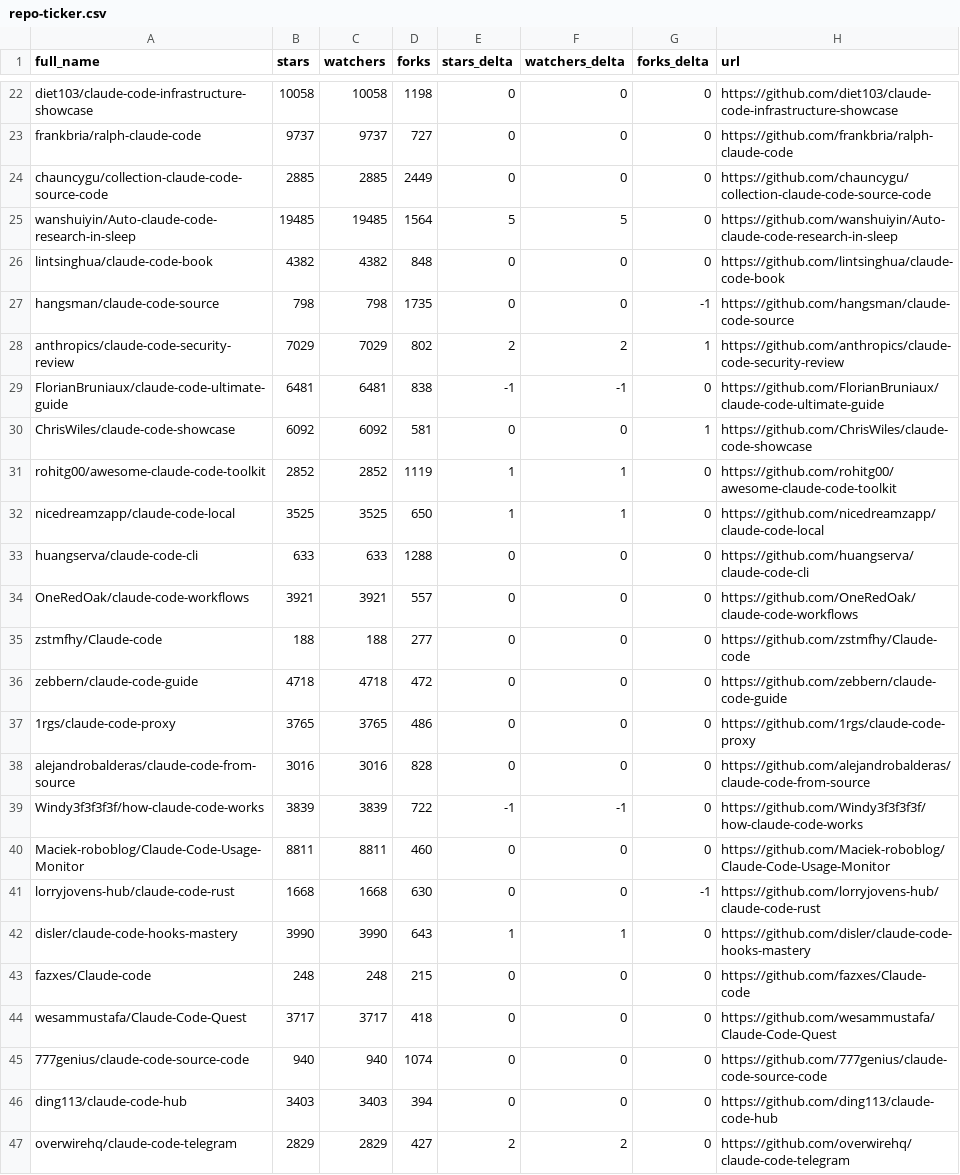
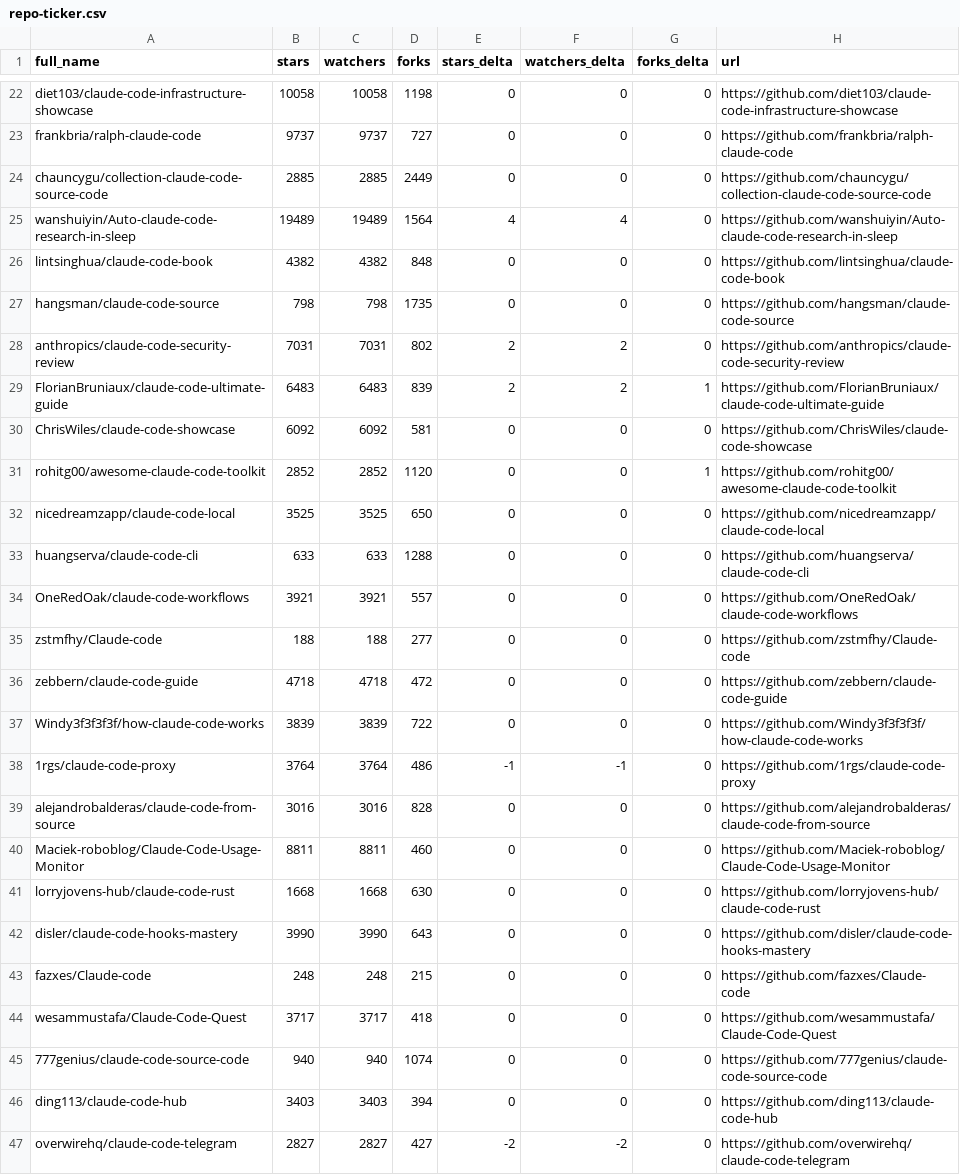
Before and after one commit to IgorOffline/hesreallyhim-awesome-claude-code, a CSV file: data/repo-ticker.csv, drawn as a sheet; only a part is shown, gaps mark what is left out; the diff covers the shown part only.

```diff
--- a/data/repo-ticker.csv
+++ b/data/repo-ticker.csv
@@ -24,10 +24,10 @@ frankbria/ralph-claude-code,9737,9737,727,0,0,0,https://github.com/frankbria/ral
 chauncygu/collection-claude-code-source-code,2885,2885,2449,0,0,0,https://github.com/chauncygu/collection-claude-code-source-code
-wanshuiyin/Auto-claude-code-research-in-sleep,19485,19485,1564,5,5,0,https://github.com/wanshuiyin/Auto-claude-code-research-in-sleep
+wanshuiyin/Auto-claude-code-research-in-sleep,19489,19489,1564,4,4,0,https://github.com/wanshuiyin/Auto-claude-code-research-in-sleep
 lintsinghua/claude-code-book,4382,4382,848,0,0,0,https://github.com/lintsinghua/claude-code-book
-hangsman/claude-code-source,798,798,1735,0,0,-1,https://github.com/hangsman/claude-code-source
-anthropics/claude-code-security-review,7029,7029,802,2,2,1,https://github.com/anthropics/claude-code-security-review
-FlorianBruniaux/claude-code-ultimate-guide,6481,6481,838,-1,-1,0,https://github.com/FlorianBruniaux/claude-code-ultimate-guide
-ChrisWiles/claude-code-showcase,6092,6092,581,0,0,1,https://github.com/ChrisWiles/claude-code-showcase
-rohitg00/awesome-claude-code-toolkit,2852,2852,1119,1,1,0,https://github.com/rohitg00/awesome-claude-code-toolkit
-nicedreamzapp/claude-code-local,3525,3525,650,1,1,0,https://github.com/nicedreamzapp/claude-code-local
+hangsman/claude-code-source,798,798,1735,0,0,0,https://github.com/hangsman/claude-code-source
+anthropics/claude-code-security-review,7031,7031,802,2,2,0,https://github.com/anthropics/claude-code-security-review
+FlorianBruniaux/claude-code-ultimate-guide,6483,6483,839,2,2,1,https://github.com/FlorianBruniaux/claude-code-ultimate-guide
+ChrisWiles/claude-code-showcase,6092,6092,581,0,0,0,https://github.com/ChrisWiles/claude-code-showcase
+rohitg00/awesome-claude-code-toolkit,2852,2852,1120,0,0,1,https://github.com/rohitg00/awesome-claude-code-toolkit
+nicedreamzapp/claude-code-local,3525,3525,650,0,0,0,https://github.com/nicedreamzapp/claude-code-local
 huangserva/claude-code-cli,633,633,1288,0,0,0,https://github.com/huangserva/claude-code-cli
@@ -36,8 +36,8 @@ zstmfhy/Claude-code,188,188,277,0,0,0,https://github.com/zstmfhy/Claude-code
 zebbern/claude-code-guide,4718,4718,472,0,0,0,https://github.com/zebbern/claude-code-guide
-1rgs/claude-code-proxy,3765,3765,486,0,0,0,https://github.com/1rgs/claude-code-proxy
+Windy3f3f3f3f/how-claude-code-works,3839,3839,722,0,0,0,https://github.com/Windy3f3f3f3f/how-claude-code-works
+1rgs/claude-code-proxy,3764,3764,486,-1,-1,0,https://github.com/1rgs/claude-code-proxy
 alejandrobalderas/claude-code-from-source,3016,3016,828,0,0,0,https://github.com/alejandrobalderas/claude-code-from-source
-Windy3f3f3f3f/how-claude-code-works,3839,3839,722,-1,-1,0,https://github.com/Windy3f3f3f3f/how-claude-code-works
 Maciek-roboblog/Claude-Code-Usage-Monitor,8811,8811,460,0,0,0,https://github.com/Maciek-roboblog/Claude-Code-Usage-Monitor
-lorryjovens-hub/claude-code-rust,1668,1668,630,0,0,-1,https://github.com/lorryjovens-hub/claude-code-rust
-disler/claude-code-hooks-mastery,3990,3990,643,1,1,0,https://github.com/disler/claude-code-hooks-mastery
+lorryjovens-hub/claude-code-rust,1668,1668,630,0,0,0,https://github.com/lorryjovens-hub/claude-code-rust
+disler/claude-code-hooks-mastery,3990,3990,643,0,0,0,https://github.com/disler/claude-code-hooks-mastery
 fazxes/Claude-code,248,248,215,0,0,0,https://github.com/fazxes/Claude-code
@@ -46,2 +46,2 @@ wesammustafa/Claude-Code-Quest,3717,3717,418,0,0,0,https://github.com/wesammusta
 ding113/claude-code-hub,3403,3403,394,0,0,0,https://github.com/ding113/claude-code-hub
-overwirehq/claude-code-telegram,2829,2829,427,2,2,0,https://github.com/overwirehq/claude-code-telegram
+overwirehq/claude-code-telegram,2827,2827,427,-2,-2,0,https://github.com/overwirehq/claude-code-telegram
```
Also changed, not shown: 3 added rows, 3 removed rows, 2 moved rows and 102 edited cells elsewhere in this file, 2 other files.
